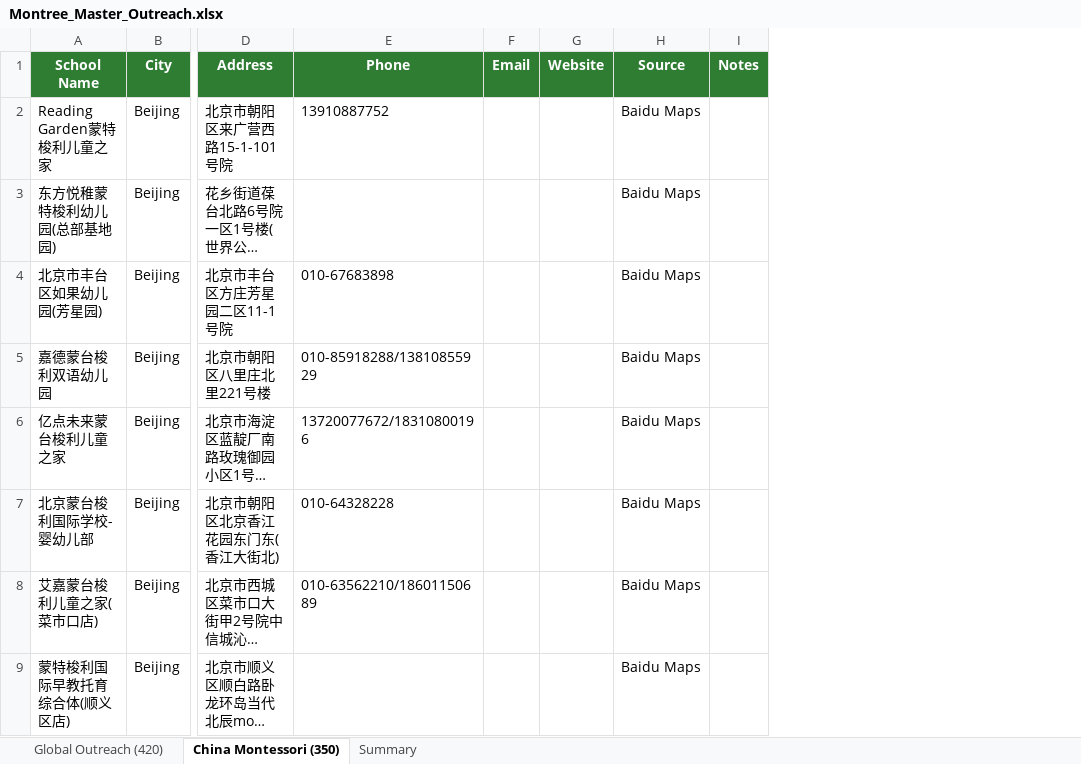
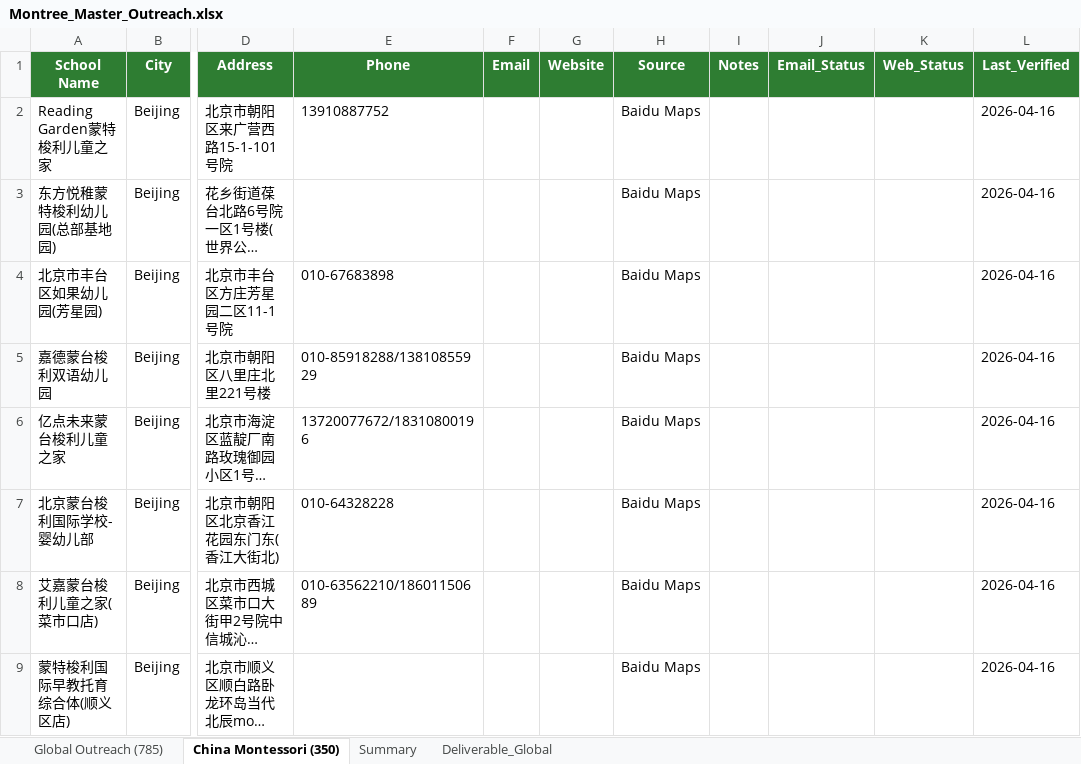
Before and after one commit to Tredoux555/whale-class, an Excel workbook: Montree_Master_Outreach.xlsx, sheet China Montessori (350), drawn as a sheet; only a part is shown, gaps mark what is left out; long unchanged cells end in …; values as stored, in another font and other column widths than the file's, no borders; the diff names each change by its address in the sheet, - before the commit and + after, or states it on an @@ line.

```diff
--- a/Montree_Master_Outreach.xlsx (sheet China Montessori (350))
+++ b/Montree_Master_Outreach.xlsx (sheet China Montessori (350))
-sheet tab: Global Outreach (420)
+sheet tab: Global Outreach (785)
+sheet tab: Deliverable_Global
+column J (Email_Status), empty
+column K (Web_Status), empty
+column L (Last_Verified), rows 2-9: all 2026-04-16
```
Also changed, not shown: sheet Global Outreach (785), sheet Summary, 6 other files.
